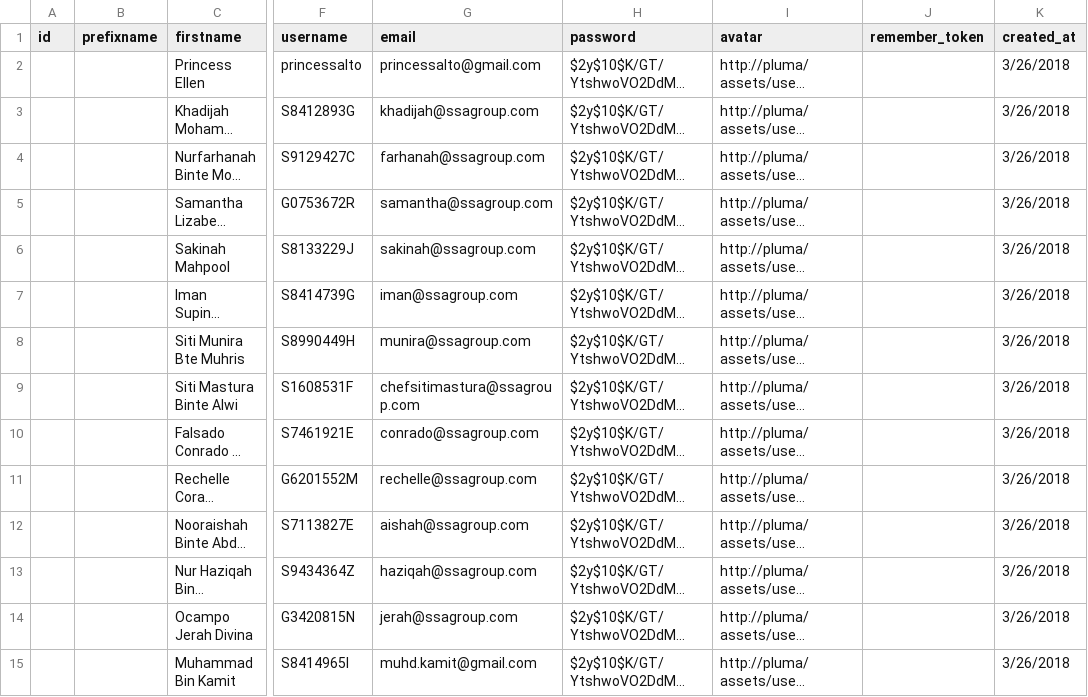
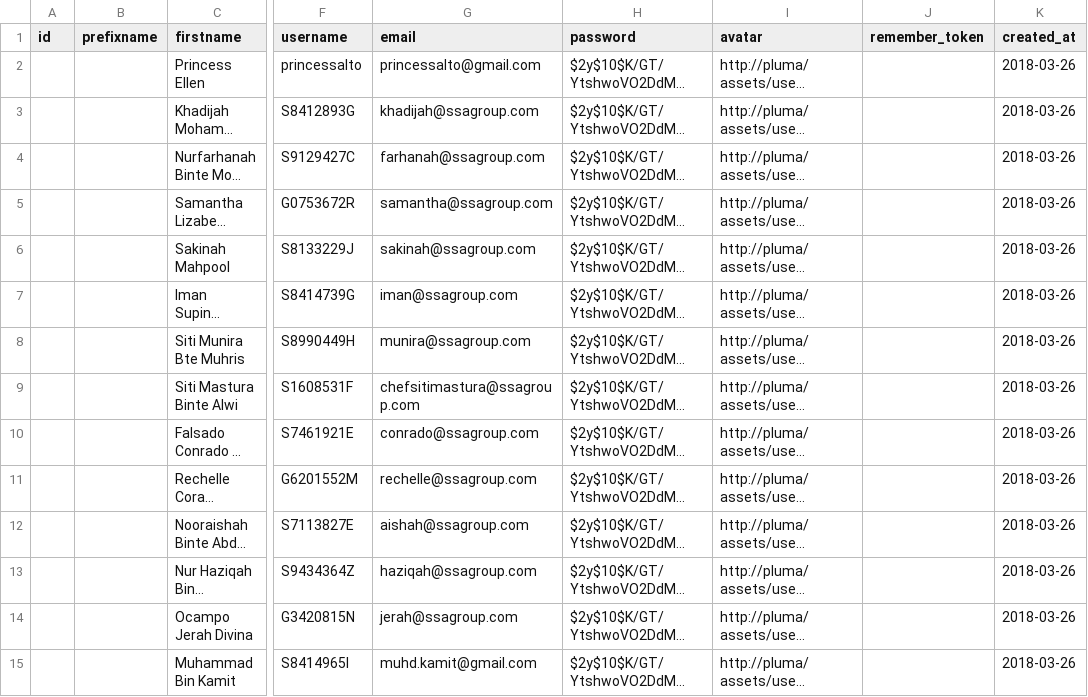
Before and after one commit to lienoil/pluma, a CSV file: data.csv, drawn as a sheet; only a part is shown, gaps mark what is left out; long unchanged cells end in …; the diff covers the shown part only; the diff names each change by its address in the sheet, - before the commit and + after, or states it on an @@ line.

```diff
--- a/data.csv
+++ b/data.csv
-K2:K15 (created_at): 3/26/2018
+K2:K15 (created_at): 2018-03-26
```
Also changed, not shown: 54 edited cells elsewhere in this file, 3 other files.
